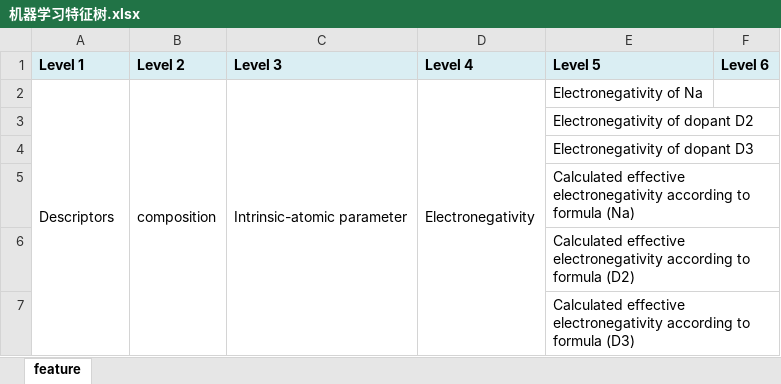
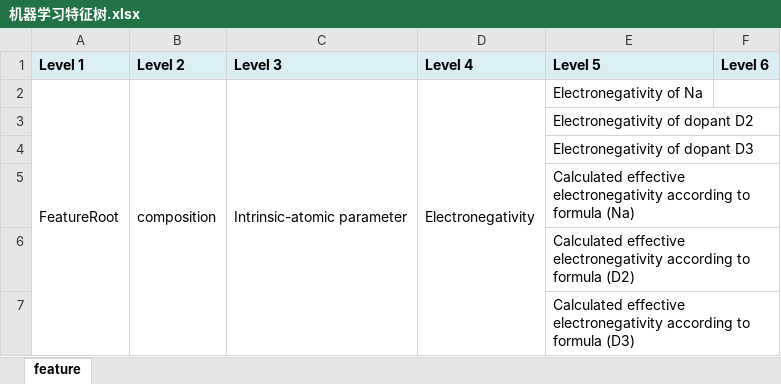
Before and after one commit to song17122328/frontend-xai-base, an Excel workbook: Data/树/机器学习特征树.xlsx, sheet feature, drawn as a sheet; only a part is shown; values as stored, in another font and other column widths than the file's, no borders; the diff names each change by its address in the sheet, - before the commit and + after, or states it on an @@ line.

```diff
--- a/Data/树/机器学习特征树.xlsx (sheet feature)
+++ b/Data/树/机器学习特征树.xlsx (sheet feature)
-A2 (Level 1): Descriptors
+A2 (Level 1): FeatureRoot
```
Also changed, not shown: Data/树/专家经验树.xlsx, Data/树/文本挖掘树.xlsx, 7 other files.
